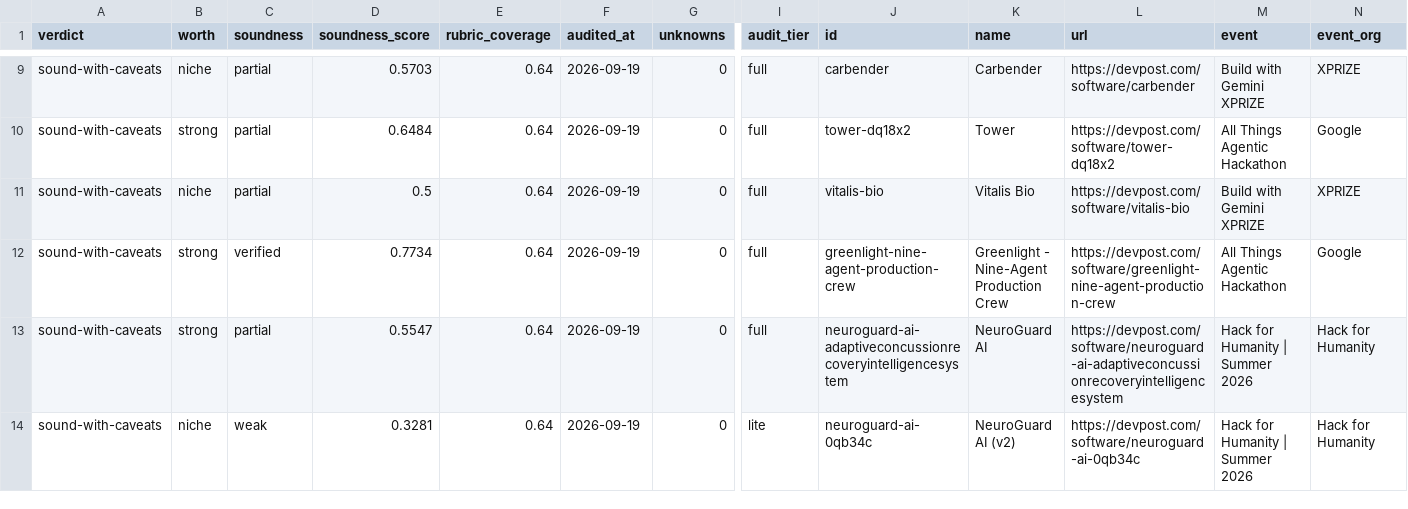
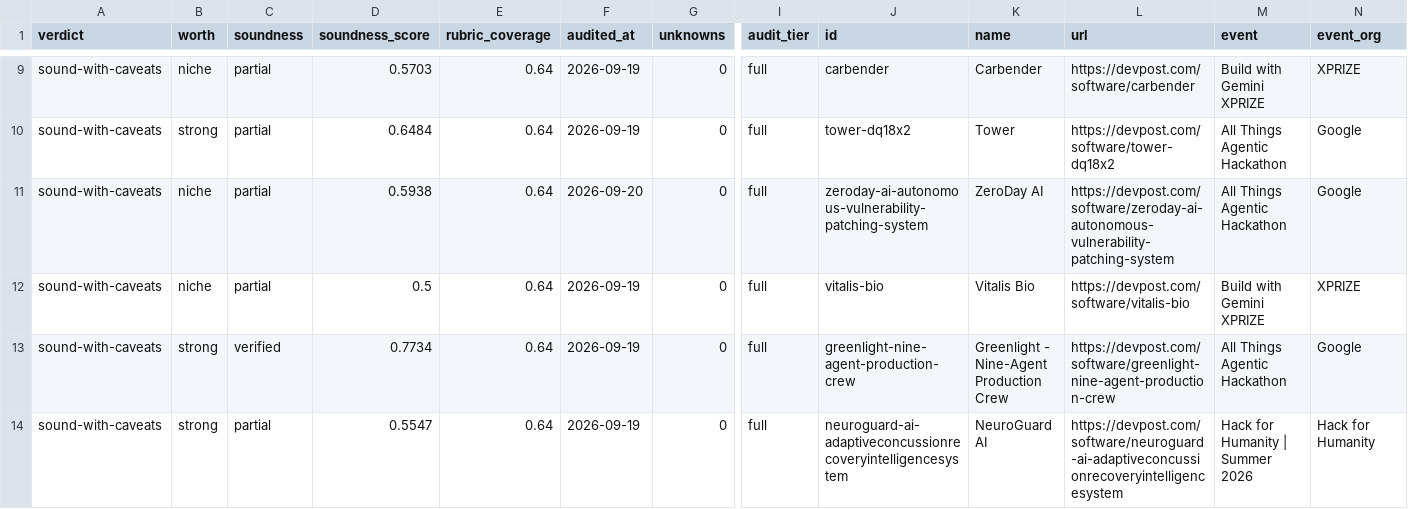
Before and after one commit to knarayanareddy/Ideasgalore, a CSV file: web/public/data/ideas.csv, drawn as a sheet; only a part is shown, gaps mark what is left out; the shorter side is filled out with more unchanged rows; rows hold the shown columns only; the diff names each change by its address in the sheet, - before the commit and + after, or states it on an @@ line.

Commit message:
batch 7: ZeroDay AI publishes on the full ladder, and one figure stops certifying another
First batch run entirely through the rails — dispatched with `next_batch.py`, written only via
`capture_lint --install-capture/--install-notes`, no hand-repair, no shared file touched.

- ZeroDay AI (`zeroday-ai-autonomous-vulnerability-patching-system`, All Things Agentic, 2 likes,
  software_id 1375148): an agent that reads a finding, writes a patch, runs the target project's unit
  tests in a container, and may not open the PR until they pass. Shelved by the classifier under
  Developer Tooling & Code Intelligence · Code Repair & Patching, moves `human-holds-the-last-button` +
  `long-horizon-watcher`. **sound-with-caveats, 0.5938, worth niche, full tier, 12/12 fields, 0
  unknowns, no hazard** (no regulated claim: it never says it complies with anything, and the lint's
  orphan check confirmed no note was needed). No repository is linked, so `build_is_real` and
  `stack_consistency` stay unverifiable; the demo video is the only artifact.
- Engine fix found by reading my own published row: `numbers_add_up` emitted `confirmed` for ZeroDay
  because its 2-likes figure reproduces against two named likers, while the sentence the record sells
  itself on — "webhook to tested pull request in under 30 seconds" — has no run count, no repository
  size, no defined interval endpoints and nothing to check against. The `ok` branch outranked the
  partial-with-unfalsifiable branch, i.e. one reconciling listing figure laundered an untestable headline.
  Now a reconciliation cannot outrank an unfalsifiable claim: both halves are named and the check caps at
  0.5 partial. Corpus-wide, exactly two records moved and both are from this batch (ZeroDay 0.7188 ->
  0.5938, Finova 0.4219 -> 0.2969, still held); no previously published row changed.
- Catalog: 15 published (13 full · 2 lite) · 150 pooled (7 held, 143 never captured) · 22 captures.
  Sheets 64.0 KB gz; 22nd capture adopted schema v2 on the first try through the installer.
- Tests 124 -> 125 (`test_one_reconciling_figure_does_not_certify_the_headline`); governor reported 0/1
  rejects, `next_batch_size` stays 4. `make verify` green.

Co-authored-by: arena-agent <297053741+arena-agent@users.noreply.github.com>

```diff
--- a/web/public/data/ideas.csv
+++ b/web/public/data/ideas.csv
+row 11: sound-with-caveats | niche | partial | 0.5938 | 0.64 | 2026-09-20 | 0 | full | zeroday-ai-autonomous-vulnerability-patching-system | ZeroDay AI | https://devpost.com/software/zeroday-ai-autonomous-vulnerability-patching-system | All Things Agentic Hackathon | Google
```
Also changed, not shown: web/public/data/pool.csv, 24 other files.
